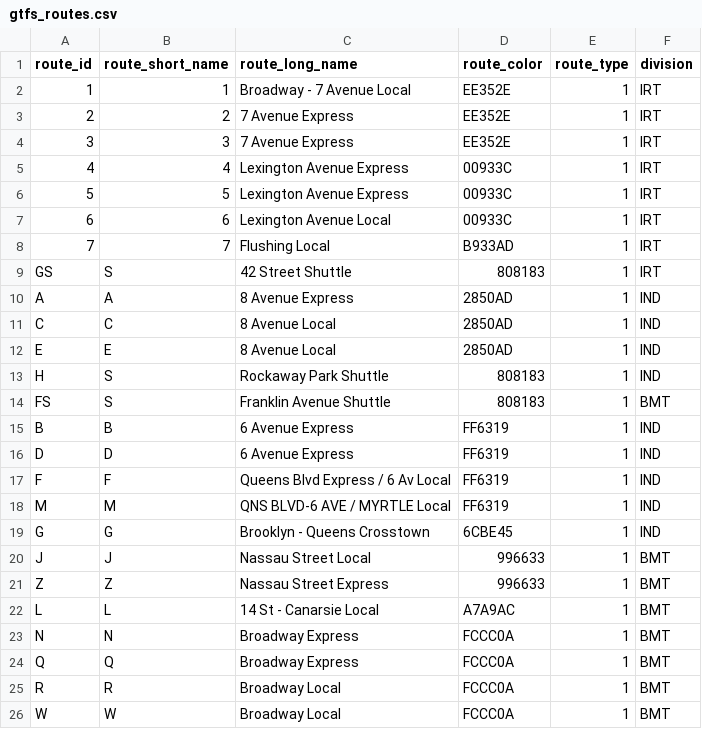
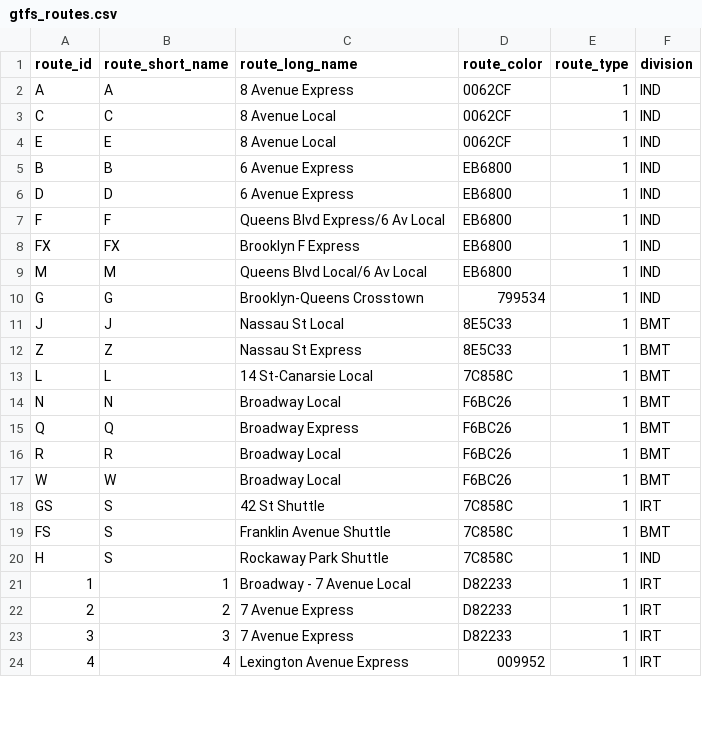
Before and after one commit to husseinmohab/nyc-transit-lakehouse, a CSV file: dbt/nyc_transit/seeds/gtfs_routes.csv, drawn as a sheet; only a part is shown; the diff covers the shown part only.

Commit message:
load the real station and route list from the published mta files

```diff
--- a/dbt/nyc_transit/seeds/gtfs_routes.csv
+++ b/dbt/nyc_transit/seeds/gtfs_routes.csv
@@ -1,26 +1,24 @@
 route_id,route_short_name,route_long_name,route_color,route_type,division
-1,1,Broadway - 7 Avenue Local,EE352E,1,IRT
-2,2,7 Avenue Express,EE352E,1,IRT
-3,3,7 Avenue Express,EE352E,1,IRT
-4,4,Lexington Avenue Express,00933C,1,IRT
-5,5,Lexington Avenue Express,00933C,1,IRT
-6,6,Lexington Avenue Local,00933C,1,IRT
-7,7,Flushing Local,B933AD,1,IRT
-GS,S,42 Street Shuttle,808183,1,IRT
-A,A,8 Avenue Express,2850AD,1,IND
-C,C,8 Avenue Local,2850AD,1,IND
-E,E,8 Avenue Local,2850AD,1,IND
-H,S,Rockaway Park Shuttle,808183,1,IND
-FS,S,Franklin Avenue Shuttle,808183,1,BMT
-B,B,6 Avenue Express,FF6319,1,IND
-D,D,6 Avenue Express,FF6319,1,IND
-F,F,Queens Blvd Express / 6 Av Local,FF6319,1,IND
-M,M,QNS BLVD-6 AVE / MYRTLE Local,FF6319,1,IND
-G,G,Brooklyn - Queens Crosstown,6CBE45,1,IND
-J,J,Nassau Street Local,996633,1,BMT
-Z,Z,Nassau Street Express,996633,1,BMT
-L,L,14 St - Canarsie Local,A7A9AC,1,BMT
-N,N,Broadway Express,FCCC0A,1,BMT
-Q,Q,Broadway Express,FCCC0A,1,BMT
-R,R,Broadway Local,FCCC0A,1,BMT
-W,W,Broadway Local,FCCC0A,1,BMT
+A,A,8 Avenue Express,0062CF,1,IND
+C,C,8 Avenue Local,0062CF,1,IND
+E,E,8 Avenue Local,0062CF,1,IND
+B,B,6 Avenue Express,EB6800,1,IND
+D,D,6 Avenue Express,EB6800,1,IND
+F,F,Queens Blvd Express/6 Av Local,EB6800,1,IND
+FX,FX,Brooklyn F Express,EB6800,1,IND
+M,M,Queens Blvd Local/6 Av Local,EB6800,1,IND
+G,G,Brooklyn-Queens Crosstown,799534,1,IND
+J,J,Nassau St Local,8E5C33,1,BMT
+Z,Z,Nassau St Express,8E5C33,1,BMT
+L,L,14 St-Canarsie Local,7C858C,1,BMT
+N,N,Broadway Local,F6BC26,1,BMT
+Q,Q,Broadway Express,F6BC26,1,BMT
+R,R,Broadway Local,F6BC26,1,BMT
+W,W,Broadway Local,F6BC26,1,BMT
+GS,S,42 St Shuttle,7C858C,1,IRT
+FS,S,Franklin Avenue Shuttle,7C858C,1,BMT
+H,S,Rockaway Park Shuttle,7C858C,1,IND
+1,1,Broadway - 7 Avenue Local,D82233,1,IRT
+2,2,7 Avenue Express,D82233,1,IRT
+3,3,7 Avenue Express,D82233,1,IRT
+4,4,Lexington Avenue Express,009952,1,IRT
```
Also changed, not shown: 5 added rows and 1 edited cell elsewhere in this file, 6 other files.
